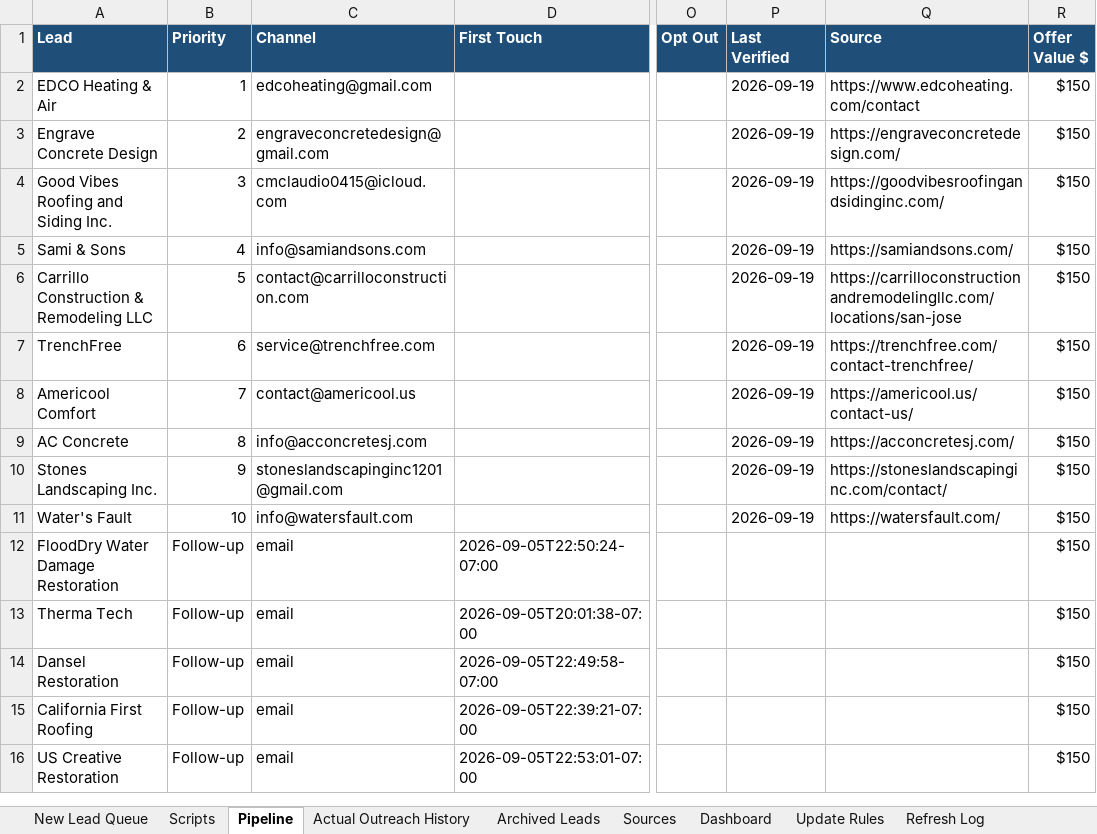
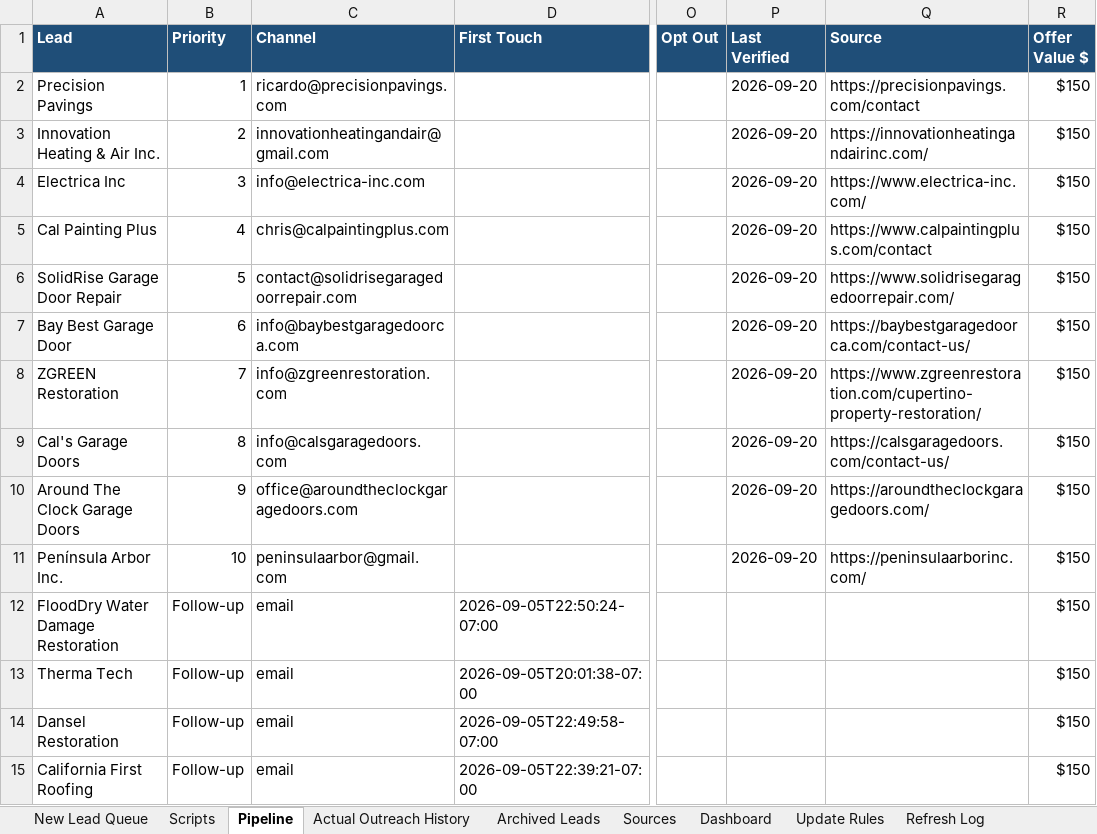
Before and after one commit to anastaysia94-sudo/founder-os, an Excel workbook: sales-engine/Same-Day-Customer-Growth-Pack-Live-CRM.xlsx, sheet Pipeline, drawn as a sheet; only a part is shown, gaps mark what is left out; the shorter side is filled out with more unchanged rows; values as stored, in another font and other column widths than the file's, no borders; conditional formats not drawn; the diff names each change by its address in the sheet, - before the commit and + after, or states it on an @@ line.

```diff
--- a/sales-engine/Same-Day-Customer-Growth-Pack-Live-CRM.xlsx (sheet Pipeline)
+++ b/sales-engine/Same-Day-Customer-Growth-Pack-Live-CRM.xlsx (sheet Pipeline)
-A2 (Lead): EDCO Heating & Air
+A2 (Lead): Precision Pavings
-C2 (Channel): edcoheating@gmail.com
+C2 (Channel): ricardo@precisionpavings.com
-P2:P11 (Last Verified): 2026-09-19
+P2:P11 (Last Verified): 2026-09-20
-Q2 (Source): https://www.edcoheating.com/contact
+Q2 (Source): https://precisionpavings.com/contact
-A3 (Lead): Engrave Concrete Design
+A3 (Lead): Innovation Heating & Air Inc.
-C3 (Channel): engraveconcretedesign@gmail.com
+C3 (Channel): innovationheatingandair@gmail.com
-Q3 (Source): https://engraveconcretedesign.com/
+Q3 (Source): https://innovationheatingandairinc.com/
-A4 (Lead): Good Vibes Roofing and Siding Inc.
+A4 (Lead): Electrica Inc
-C4 (Channel): cmclaudio0415@icloud.com
+C4 (Channel): info@electrica-inc.com
-Q4 (Source): https://goodvibesroofingandsidinginc.com/
+Q4 (Source): https://www.electrica-inc.com/
-A5 (Lead): Sami & Sons
+A5 (Lead): Cal Painting Plus
-C5 (Channel): info@samiandsons.com
+C5 (Channel): chris@calpaintingplus.com
-Q5 (Source): https://samiandsons.com/
+Q5 (Source): https://www.calpaintingplus.com/contact
-A6 (Lead): Carrillo Construction & Remodeling LLC
+A6 (Lead): SolidRise Garage Door Repair
-C6 (Channel): contact@carrilloconstruction.com
+C6 (Channel): contact@solidrisegaragedoorrepair.com
-Q6 (Source): https://carrilloconstructionandremodelingllc.com/locations/san-jose
+Q6 (Source): https://www.solidrisegaragedoorrepair.com/
-A7 (Lead): TrenchFree
+A7 (Lead): Bay Best Garage Door
-C7 (Channel): service@trenchfree.com
+C7 (Channel): info@baybestgaragedoorca.com
-Q7 (Source): https://trenchfree.com/contact-trenchfree/
+Q7 (Source): https://baybestgaragedoorca.com/contact-us/
-A8 (Lead): Americool Comfort
+A8 (Lead): ZGREEN Restoration
-C8 (Channel): contact@americool.us
+C8 (Channel): info@zgreenrestoration.com
-Q8 (Source): https://americool.us/contact-us/
+Q8 (Source): https://www.zgreenrestoration.com/cupertino-property-restoration/
-A9 (Lead): AC Concrete
+A9 (Lead): Cal's Garage Doors
-C9 (Channel): info@acconcretesj.com
+C9 (Channel): info@calsgaragedoors.com
-Q9 (Source): https://acconcretesj.com/
+Q9 (Source): https://calsgaragedoors.com/contact-us/
-A10 (Lead): Stones Landscaping Inc.
+A10 (Lead): Around The Clock Garage Doors
-C10 (Channel): stoneslandscapinginc1201@gmail.com
+C10 (Channel): office@aroundtheclockgaragedoors.com
-Q10 (Source): https://stoneslandscapinginc.com/contact/
+Q10 (Source): https://aroundtheclockgaragedoors.com/
-A11 (Lead): Water's Fault
+A11 (Lead): Península Arbor Inc.
-C11 (Channel): info@watersfault.com
+C11 (Channel): peninsulaarbor@gmail.com
-Q11 (Source): https://watersfault.com/
+Q11 (Source): https://peninsulaarborinc.com/
```
Also changed, not shown: sheet New Lead Queue, sheet Sources, sheet Refresh Log.
